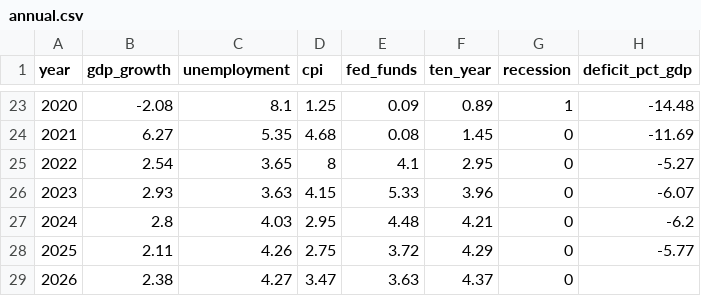
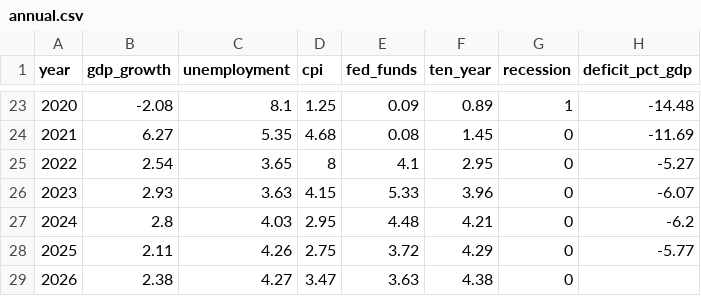
Before and after one commit to sam-caldwell/samcaldwell-info, a CSV file: data/economy/annual.csv, drawn as a sheet; only a part is shown, gaps mark what is left out; the diff names each change by its address in the sheet, - before the commit and + after, or states it on an @@ line.

```diff
--- a/data/economy/annual.csv
+++ b/data/economy/annual.csv
-F29 (ten_year): 4.37
+F29 (ten_year): 4.38
```
Also changed, not shown: data/cybersecurity/current_botnets.csv, data/cybersecurity/cves_kev.csv, 13 other files.
